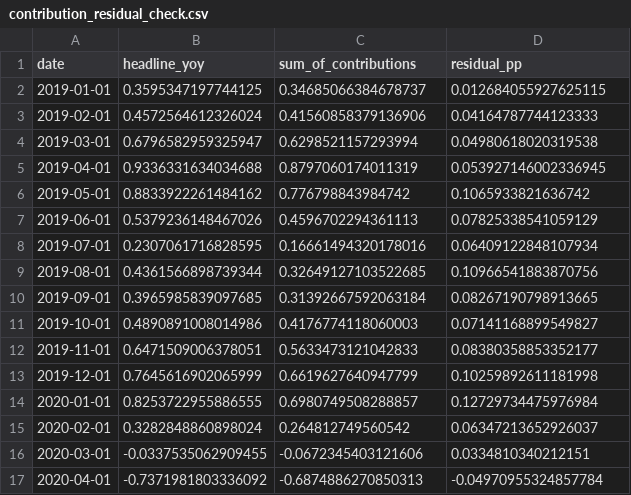
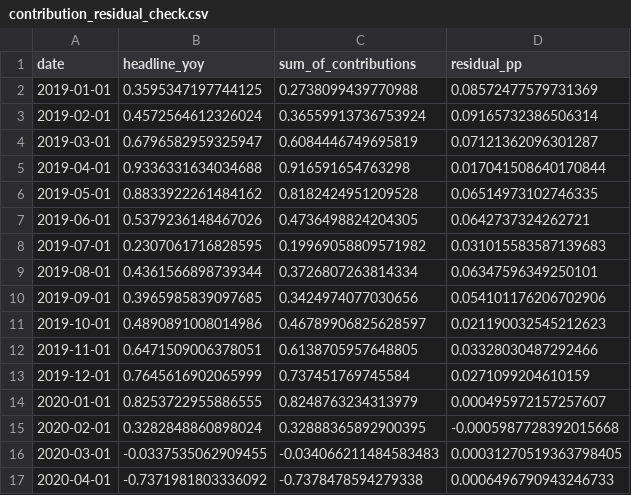
Before and after one commit to liangyusu2026-hash/ds608-singapore-inflation, a CSV file: outputs/tables/contribution_residual_check.csv, drawn as a sheet; only a part is shown; the diff covers the shown part only.

Commit message:
Rescale CPI to 2019=100 for 2019-2023 contributions

```diff
--- a/outputs/tables/contribution_residual_check.csv
+++ b/outputs/tables/contribution_residual_check.csv
@@ -1,17 +1,17 @@
 date,headline_yoy,sum_of_contributions,residual_pp
-2019-01-01,0.3595347197744125,0.34685066384678737,0.012684055927625115
-2019-02-01,0.4572564612326024,0.41560858379136906,0.04164787744123333
-2019-03-01,0.6796582959325947,0.6298521157293994,0.04980618020319538
-2019-04-01,0.9336331634034688,0.8797060174011319,0.053927146002336945
-2019-05-01,0.8833922261484162,0.776798843984742,0.1065933821636742
-2019-06-01,0.5379236148467026,0.4596702294361113,0.07825338541059129
-2019-07-01,0.2307061716828595,0.16661494320178016,0.06409122848107934
-2019-08-01,0.4361566898739344,0.32649127103522685,0.10966541883870756
-2019-09-01,0.3965985839097685,0.31392667592063184,0.08267190798913665
-2019-10-01,0.4890891008014986,0.4176774118060003,0.07141168899549827
-2019-11-01,0.6471509006378051,0.5633473121042833,0.08380358853352177
-2019-12-01,0.7645616902065999,0.6619627640947799,0.10259892611181998
-2020-01-01,0.8253722955886555,0.6980749508288857,0.12729734475976984
-2020-02-01,0.3282848860898024,0.264812749560542,0.06347213652926037
-2020-03-01,-0.0337535062909455,-0.0672345403121606,0.0334810340212151
-2020-04-01,-0.7371981803336092,-0.6874886270850313,-0.04970955324857784
+2019-01-01,0.3595347197744125,0.2738099439770988,0.08572477579731369
+2019-02-01,0.4572564612326024,0.36559913736753924,0.09165732386506314
+2019-03-01,0.6796582959325947,0.6084446749695819,0.07121362096301287
+2019-04-01,0.9336331634034688,0.916591654763298,0.017041508640170844
+2019-05-01,0.8833922261484162,0.8182424951209528,0.06514973102746335
+2019-06-01,0.5379236148467026,0.4736498824204305,0.0642737324262721
+2019-07-01,0.2307061716828595,0.19969058809571982,0.031015583587139683
+2019-08-01,0.4361566898739344,0.3726807263814334,0.06347596349250101
+2019-09-01,0.3965985839097685,0.3424974077030656,0.054101176206702906
+2019-10-01,0.4890891008014986,0.46789906825628597,0.021190032545212623
+2019-11-01,0.6471509006378051,0.6138705957648805,0.03328030487292466
+2019-12-01,0.7645616902065999,0.737451769745584,0.0271099204610159
+2020-01-01,0.8253722955886555,0.8248763234313979,0.000495972157257607
+2020-02-01,0.3282848860898024,0.32888365892900395,-0.0005987728392015668
+2020-03-01,-0.0337535062909455,-0.034066211484583483,0.00031270519363798405
+2020-04-01,-0.7371981803336092,-0.7378478594279338,0.0006496790943246733
```
Also changed, not shown: 88 edited cells elsewhere in this file, outputs/tables/contributions_monthly.csv, outputs/tables/weight_sensitivity.csv, 2 other files.
